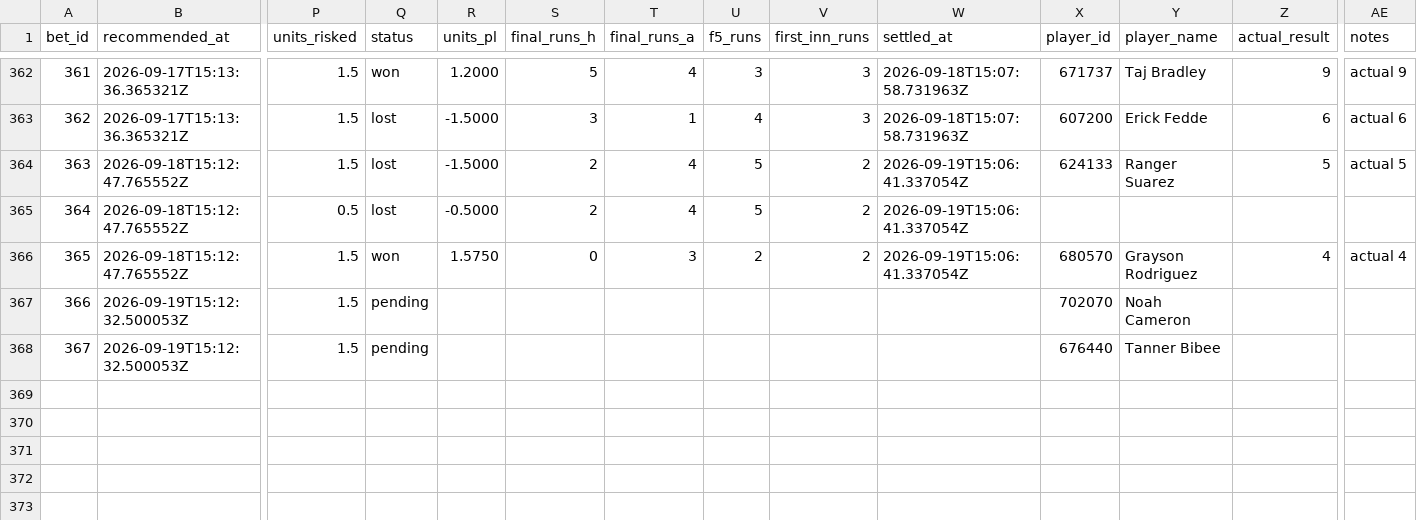
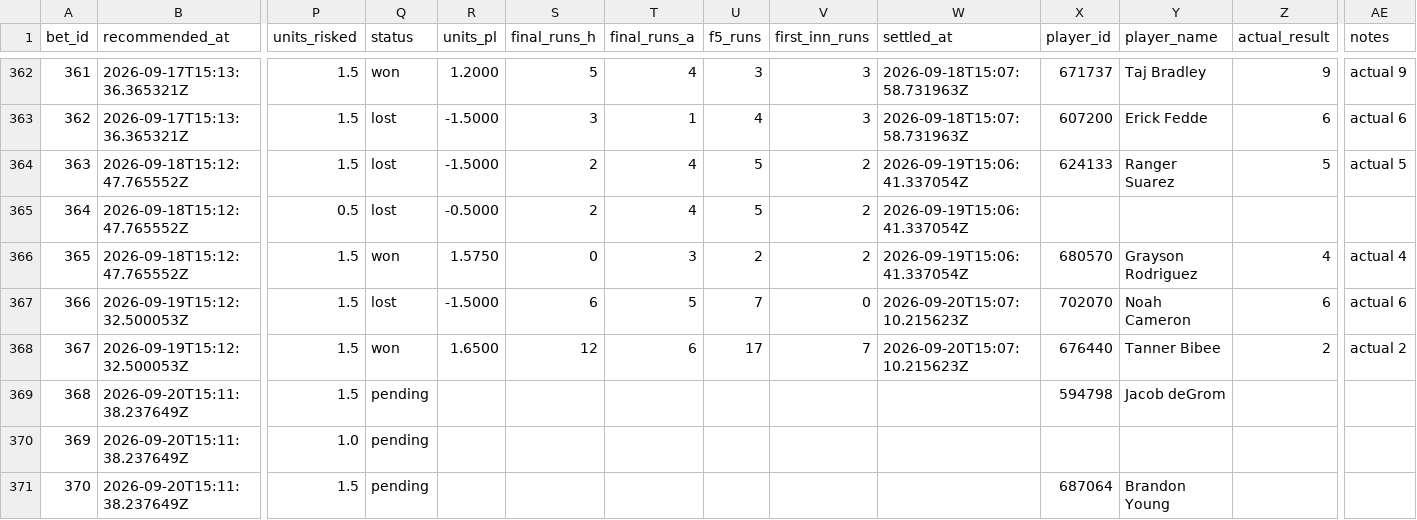
Before and after one commit to Scottguts/mlb-sharp, a CSV file: mlb_data/bet_log.csv, drawn as a sheet; only a part is shown, gaps mark what is left out; rows hold the shown columns only; the diff names each change by its address in the sheet, - before the commit and + after, or states it on an @@ line.

```diff
--- a/mlb_data/bet_log.csv
+++ b/mlb_data/bet_log.csv
-Q367 (status): pending
+Q367 (status): lost
-R367 (units_pl): (empty)
+R367 (units_pl): -1.5000
-S367 (final_runs_h): (empty)
+S367 (final_runs_h): 6
-T367 (final_runs_a): (empty)
+T367 (final_runs_a): 5
-U367 (f5_runs): (empty)
+U367 (f5_runs): 7
-V367 (first_inn_runs): (empty)
+V367 (first_inn_runs): 0
-W367:W368 (settled_at): (empty)
+W367:W368 (settled_at): 2026-09-20T15:07:10.215623Z
-Z367 (actual_result): (empty)
+Z367 (actual_result): 6
-AE367 (notes): (empty)
+AE367 (notes): actual 6
-Q368 (status): pending
+Q368 (status): won
-R368 (units_pl): (empty)
+R368 (units_pl): 1.6500
-S368 (final_runs_h): (empty)
+S368 (final_runs_h): 12
-T368 (final_runs_a): (empty)
+T368 (final_runs_a): 6
-U368 (f5_runs): (empty)
+U368 (f5_runs): 17
-V368 (first_inn_runs): (empty)
+V368 (first_inn_runs): 7
-Z368 (actual_result): (empty)
+Z368 (actual_result): 2
-AE368 (notes): (empty)
+AE368 (notes): actual 2
+row 369: 368 | 2026-09-20T15:11:38.237649Z | 1.5 | pending |  |  |  |  |  |  | 594798 | Jacob deGrom
+row 370: 369 | 2026-09-20T15:11:38.237649Z | 1.0 | pending
+row 371: 370 | 2026-09-20T15:11:38.237649Z | 1.5 | pending |  |  |  |  |  |  | 687064 | Brandon Young
```
Also changed, not shown: 25 other files.
